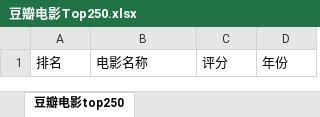
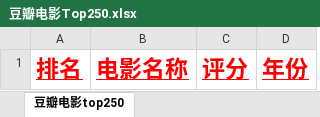
Before and after one commit to Zhangyiqithe17/practice, an Excel workbook: 豆瓣电影Top250.xlsx, sheet 豆瓣电影top250, drawn as a sheet; values as stored, in another font and other column widths than the file's, no borders; the diff names each change by its address in the sheet, - before the commit and + after, or states it on an @@ line.

```diff
--- a/豆瓣电影Top250.xlsx (sheet 豆瓣电影top250)
+++ b/豆瓣电影Top250.xlsx (sheet 豆瓣电影top250)
@@ A1:D1 bold: off → on, underline: off → on, text colour: black → #FF0000, text size: larger @@
```
Also changed, not shown: 1 other file.
